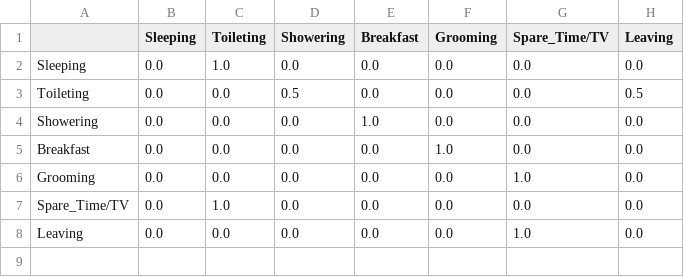
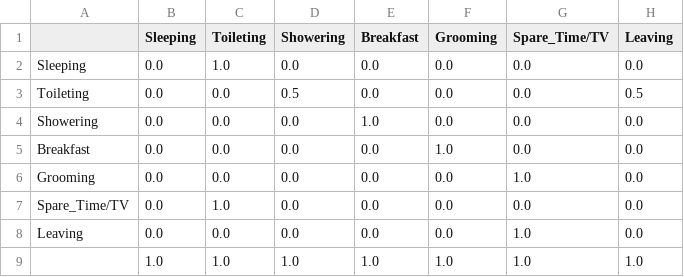
Before and after one commit to 7iacura/repodepo, a CSV file: Deposet/test1_p(adls|adls).csv (was Deposet/ADLs-test1_p(adls|adls).csv), drawn as a sheet.

```diff
--- a/Deposet/ADLs-test1_p(adls|adls).csv
+++ b/Deposet/test1_p(adls|adls).csv
@@ -8 +8,2 @@ Spare_Time/TV	0.0	1.0	0.0	0.0	0.0	0.0	0.0
 Leaving	0.0	0.0	0.0	0.0	0.0	1.0	0.0
+"	"	1.0	1.0	1.0	1.0	1.0	1.0	1.0
```
Also changed, not shown: Deposet/test1_p(sens|adls).csv, 16 other files.
